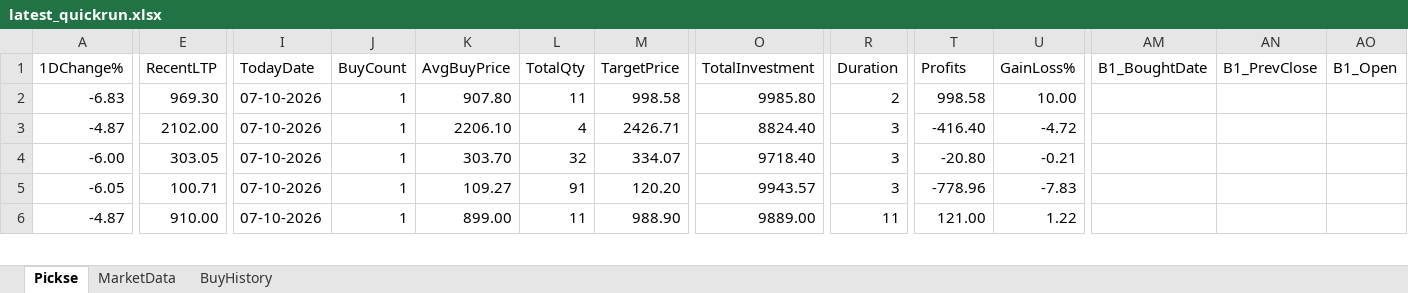
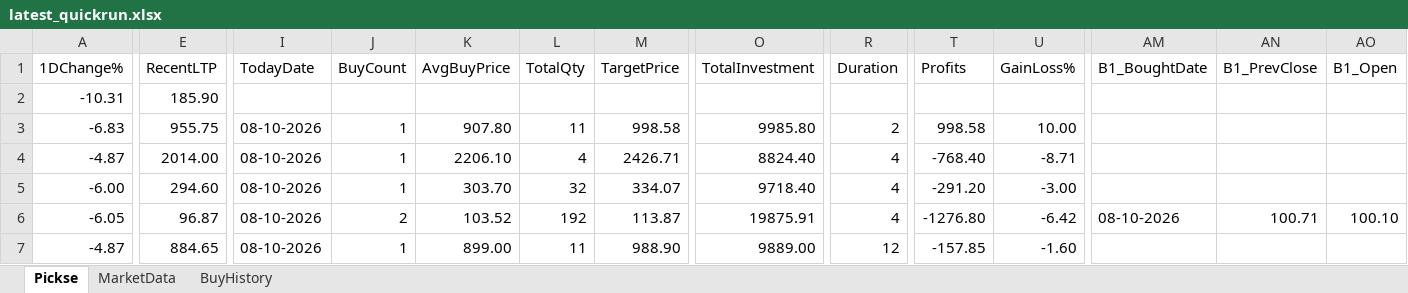
Before and after one commit to spurandhar0/nse-btst-dashboard, an Excel workbook: latest_quickrun.xlsx, sheet Pickse, drawn as a sheet; only a part is shown, gaps mark what is left out; values as stored, in another font and other column widths than the file's, no cell formats; addresses are those after the commit; rows hold the shown columns only; the diff covers the shown part only; the diff names each change by its address in the sheet, - before the commit and + after, or states it on an @@ line.

```diff
--- a/latest_quickrun.xlsx (sheet Pickse)
+++ b/latest_quickrun.xlsx (sheet Pickse)
+row 2: -10.31 | 185.90
-E3 (RecentLTP): 969.30
+E3 (RecentLTP): 955.75
-I3:I7 (TodayDate): 07-10-2026
+I3:I7 (TodayDate): 08-10-2026
-E4 (RecentLTP): 2102.00
+E4 (RecentLTP): 2014.00
-R4:R6 (Duration): 3
+R4:R6 (Duration): 4
-T4 (Profits): -416.40
+T4 (Profits): -768.40
-U4 (GainLoss%): -4.72
+U4 (GainLoss%): -8.71
-E5 (RecentLTP): 303.05
+E5 (RecentLTP): 294.60
-T5 (Profits): -20.80
+T5 (Profits): -291.20
-U5 (GainLoss%): -0.21
+U5 (GainLoss%): -3.00
-E6 (RecentLTP): 100.71
+E6 (RecentLTP): 96.87
-J6 (BuyCount): 1
+J6 (BuyCount): 2
-K6 (AvgBuyPrice): 109.27
+K6 (AvgBuyPrice): 103.52
-L6 (TotalQty): 91
+L6 (TotalQty): 192
-M6 (TargetPrice): 120.20
+M6 (TargetPrice): 113.87
-O6 (TotalInvestment): 9943.57
+O6 (TotalInvestment): 19875.91
-T6 (Profits): -778.96
+T6 (Profits): -1276.80
-U6 (GainLoss%): -7.83
+U6 (GainLoss%): -6.42
-AM6 (B1_BoughtDate): (empty)
+AM6 (B1_BoughtDate): 08-10-2026
-AN6 (B1_PrevClose): (empty)
+AN6 (B1_PrevClose): 100.71
-AO6 (B1_Open): (empty)
+AO6 (B1_Open): 100.10
-E7 (RecentLTP): 910.00
+E7 (RecentLTP): 884.65
-R7 (Duration): 11
+R7 (Duration): 12
-T7 (Profits): 121.00
+T7 (Profits): -157.85
-U7 (GainLoss%): 1.22
+U7 (GainLoss%): -1.60
```
Also changed, not shown: 999 edited cells elsewhere in this sheet, sheet MarketData, sheet BuyHistory, cell formats, 2 other files.
